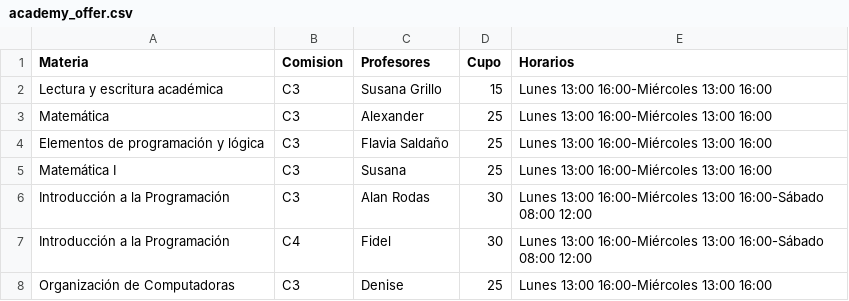
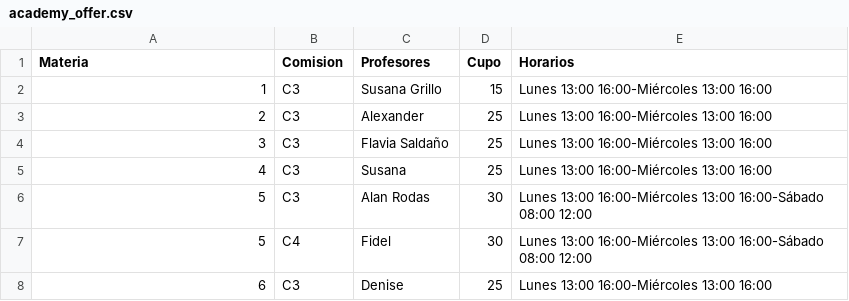
Before and after one commit to cassa10/pds03-backend, a CSV file: src/main/resources/csv/academy_offer.csv, drawn as a sheet.

Commit message:
Add academy offer import by guarani code

```diff
--- a/src/main/resources/csv/academy_offer.csv
+++ b/src/main/resources/csv/academy_offer.csv
@@ -1,8 +1,8 @@
 Materia,Comision,Profesores,Cupo,Horarios
-Lectura y escritura académica,C3,Susana Grillo,15,Lunes 13:00 16:00-Miércoles 13:00 16:00
-Matemática,C3,Alexander,25,Lunes 13:00 16:00-Miércoles 13:00 16:00
-Elementos de programación y lógica,C3,Flavia Saldaño,25,Lunes 13:00 16:00-Miércoles 13:00 16:00
-Matemática I,C3,Susana,25,Lunes 13:00 16:00-Miércoles 13:00 16:00
-Introducción a la Programación,C3,Alan Rodas,30,Lunes 13:00 16:00-Miércoles 13:00 16:00-Sábado 08:00 12:00
-Introducción a la Programación,C4,Fidel,30,Lunes 13:00 16:00-Miércoles 13:00 16:00-Sábado 08:00 12:00
-Organización de Computadoras,C3,Denise,25,Lunes 13:00 16:00-Miércoles 13:00 16:00
+1,C3,Susana Grillo,15,Lunes 13:00 16:00-Miércoles 13:00 16:00
+2,C3,Alexander,25,Lunes 13:00 16:00-Miércoles 13:00 16:00
+3,C3,Flavia Saldaño,25,Lunes 13:00 16:00-Miércoles 13:00 16:00
+4,C3,Susana,25,Lunes 13:00 16:00-Miércoles 13:00 16:00
+5,C3,Alan Rodas,30,Lunes 13:00 16:00-Miércoles 13:00 16:00-Sábado 08:00 12:00
+5,C4,Fidel,30,Lunes 13:00 16:00-Miércoles 13:00 16:00-Sábado 08:00 12:00
+6,C3,Denise,25,Lunes 13:00 16:00-Miércoles 13:00 16:00
```
Also changed, not shown: 10 other files.
